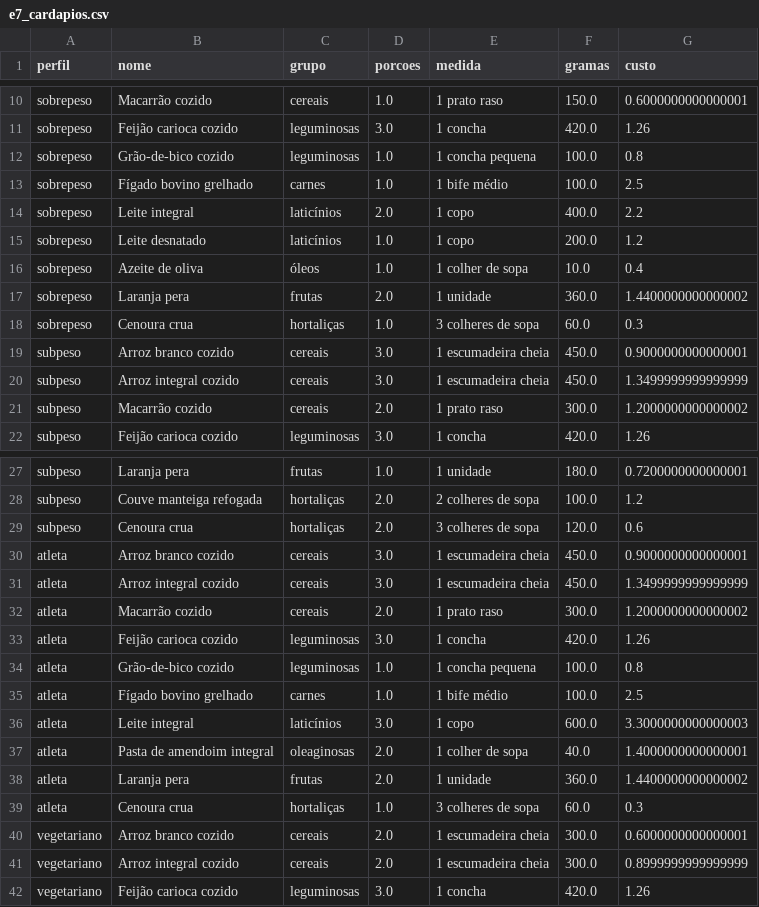
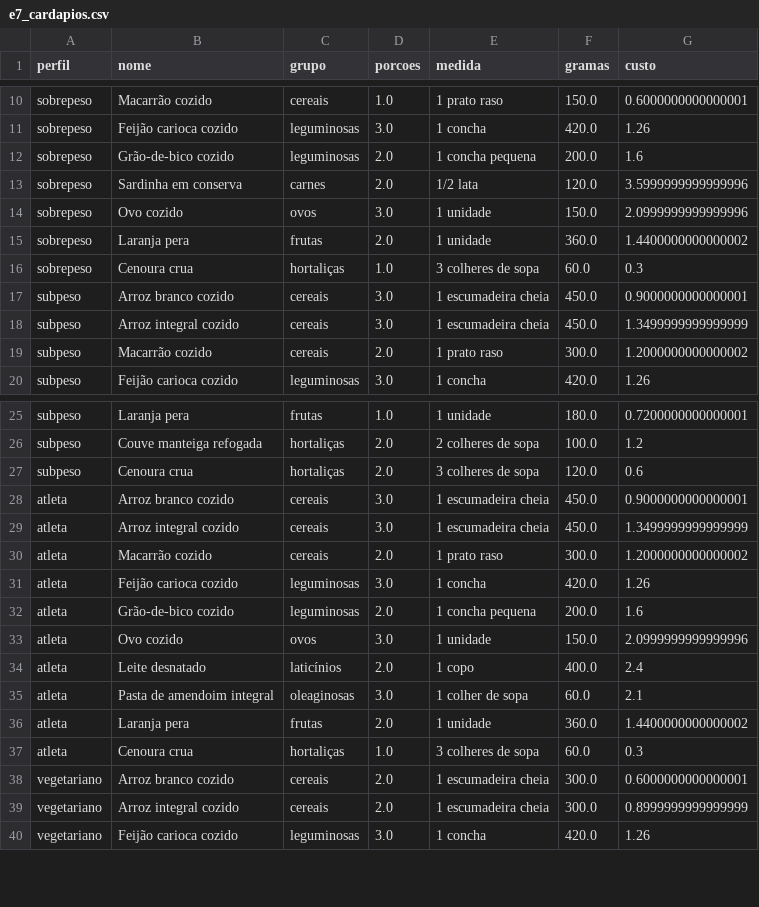
Before and after one commit to nietus/Nutriliza, a CSV file: resultados/e7_cardapios.csv, drawn as a sheet; only a part is shown, gaps mark what is left out.

```diff
--- a/resultados/e7_cardapios.csv
+++ b/resultados/e7_cardapios.csv
@@ -11,7 +11,5 @@ sobrepeso,Macarrão cozido,cereais,1.0,1 prato raso,150.0,0.6000000000000001
 sobrepeso,Feijão carioca cozido,leguminosas,3.0,1 concha,420.0,1.26
-sobrepeso,Grão-de-bico cozido,leguminosas,1.0,1 concha pequena,100.0,0.8
-sobrepeso,Fígado bovino grelhado,carnes,1.0,1 bife médio,100.0,2.5
-sobrepeso,Leite integral,laticínios,2.0,1 copo,400.0,2.2
-sobrepeso,Leite desnatado,laticínios,1.0,1 copo,200.0,1.2
-sobrepeso,Azeite de oliva,óleos,1.0,1 colher de sopa,10.0,0.4
+sobrepeso,Grão-de-bico cozido,leguminosas,2.0,1 concha pequena,200.0,1.6
+sobrepeso,Sardinha em conserva,carnes,2.0,1/2 lata,120.0,3.5999999999999996
+sobrepeso,Ovo cozido,ovos,3.0,1 unidade,150.0,2.0999999999999996
 sobrepeso,Laranja pera,frutas,2.0,1 unidade,360.0,1.4400000000000002
@@ -33,6 +31,6 @@ atleta,Macarrão cozido,cereais,2.0,1 prato raso,300.0,1.2000000000000002
 atleta,Feijão carioca cozido,leguminosas,3.0,1 concha,420.0,1.26
-atleta,Grão-de-bico cozido,leguminosas,1.0,1 concha pequena,100.0,0.8
-atleta,Fígado bovino grelhado,carnes,1.0,1 bife médio,100.0,2.5
-atleta,Leite integral,laticínios,3.0,1 copo,600.0,3.3000000000000003
-atleta,Pasta de amendoim integral,oleaginosas,2.0,1 colher de sopa,40.0,1.4000000000000001
+atleta,Grão-de-bico cozido,leguminosas,2.0,1 concha pequena,200.0,1.6
+atleta,Ovo cozido,ovos,3.0,1 unidade,150.0,2.0999999999999996
+atleta,Leite desnatado,laticínios,2.0,1 copo,400.0,2.4
+atleta,Pasta de amendoim integral,oleaginosas,3.0,1 colher de sopa,60.0,2.1
 atleta,Laranja pera,frutas,2.0,1 unidade,360.0,1.4400000000000002
```
Also changed, not shown: data/alimentos.csv, resultados/e1_linear.csv, 43 other files.
